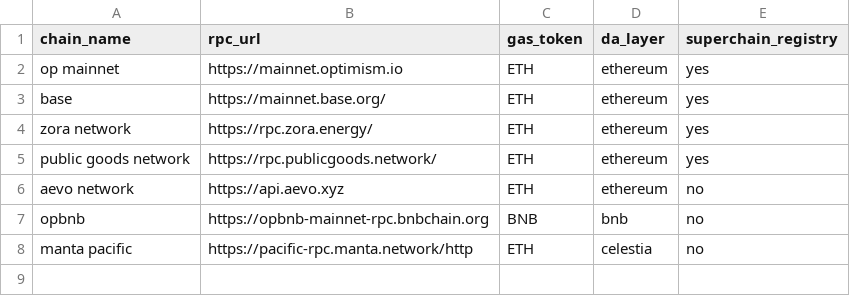
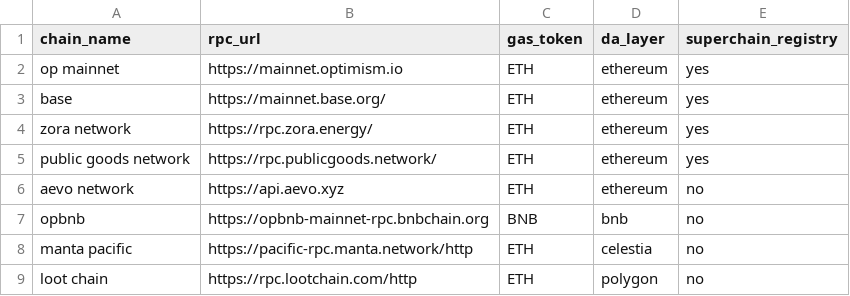
Before and after one commit to ethereum-optimism/op-analytics, a CSV file: op_chains_tracking/inputs/chain_metadata.csv, drawn as a sheet.

Commit message:
Update chain_metadata.csv

```diff
--- a/op_chains_tracking/inputs/chain_metadata.csv
+++ b/op_chains_tracking/inputs/chain_metadata.csv
@@ -8 +8,2 @@ opbnb, https://opbnb-mainnet-rpc.bnbchain.org, BNB, bnb, no
 manta pacific, https://pacific-rpc.manta.network/http, ETH, celestia, no
+loot chain, https://rpc.lootchain.com/http, ETH, polygon, no
```
